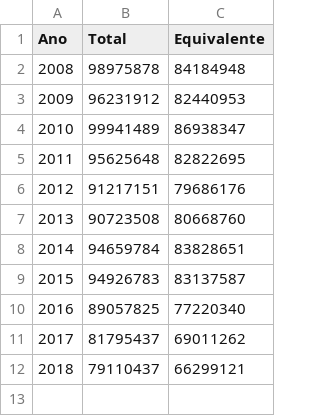
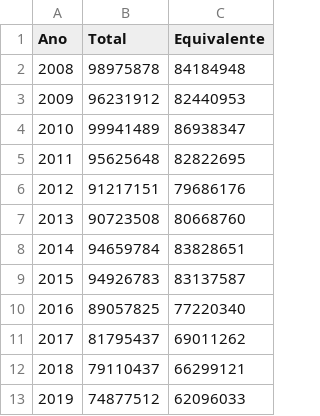
Before and after one commit to jleandrof/animated-memory, a CSV file: passageiros.csv, drawn as a sheet; the diff names each change by its address in the sheet, - before the commit and + after, or states it on an @@ line.

Commit message:
Atualizado para 2019

```diff
--- a/passageiros.csv
+++ b/passageiros.csv
+row 13: 2019 | 74877512 | 62096033
```
